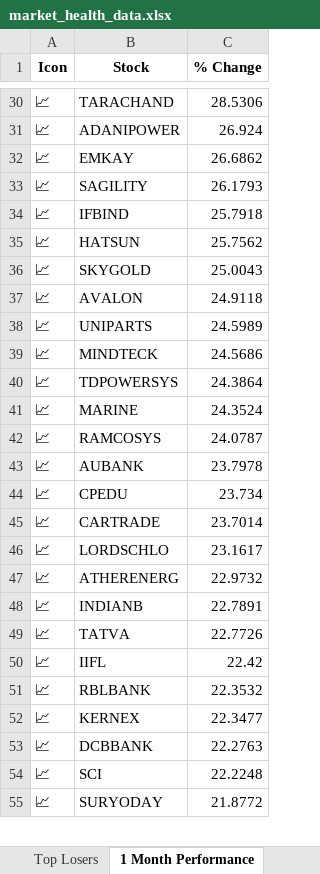
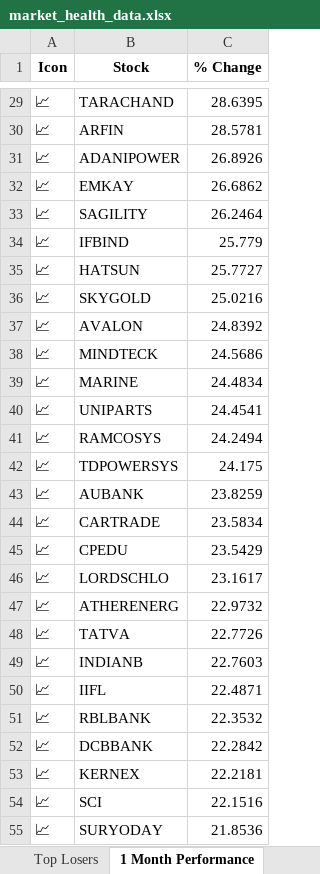
Before and after one commit to twyvernss/market-health-data, an Excel workbook: market_health_data.xlsx, sheet 1 Month Performance, drawn as a sheet; only a part is shown, gaps mark what is left out; values as stored, in another font and other column widths than the file's, no borders; removed rows and columns are numbered as before the commit, all else as after; the diff covers the shown part only; the diff names each change by its address in the sheet, - before the commit and + after, or states it on an @@ line.

```diff
--- a/market_health_data.xlsx (sheet 1 Month Performance)
+++ b/market_health_data.xlsx (sheet 1 Month Performance)
-C29 (% Change): 28.5306
+C29 (% Change): 28.6395
+row 30: 📈 | ARFIN | 28.5781
-C31 (% Change): 26.924
+C31 (% Change): 26.8926
-C33 (% Change): 26.1793
+C33 (% Change): 26.2464
-C34 (% Change): 25.7918
+C34 (% Change): 25.779
-C35 (% Change): 25.7562
+C35 (% Change): 25.7727
-C36 (% Change): 25.0043
+C36 (% Change): 25.0216
-C37 (% Change): 24.9118
+C37 (% Change): 24.8392
-row 38: 📈 | UNIPARTS | 24.5989
-row 40: 📈 | TDPOWERSYS | 24.3864
-C39 (% Change): 24.3524
+C39 (% Change): 24.4834
+row 40: 📈 | UNIPARTS | 24.4541
-C41 (% Change): 24.0787
+C41 (% Change): 24.2494
+row 42: 📈 | TDPOWERSYS | 24.175
-C43 (% Change): 23.7978
+C43 (% Change): 23.8259
-row 44: 📈 | CPEDU | 23.734
-C44 (% Change): 23.7014
+C44 (% Change): 23.5834
+row 45: 📈 | CPEDU | 23.5429
-row 48: 📈 | INDIANB | 22.7891
+row 49: 📈 | INDIANB | 22.7603
-C50 (% Change): 22.42
+C50 (% Change): 22.4871
-row 52: 📈 | KERNEX | 22.3477
-C52 (% Change): 22.2763
+C52 (% Change): 22.2842
+row 53: 📈 | KERNEX | 22.2181
-C54 (% Change): 22.2248
+C54 (% Change): 22.1516
-C55 (% Change): 21.8772
+C55 (% Change): 21.8536
```
Also changed, not shown: 4 added rows, 5 removed rows and 31 edited cells elsewhere in this sheet, sheet Top Losers, sheet Top Gainers, sheet distance from Dma50, sheet Metadata.
